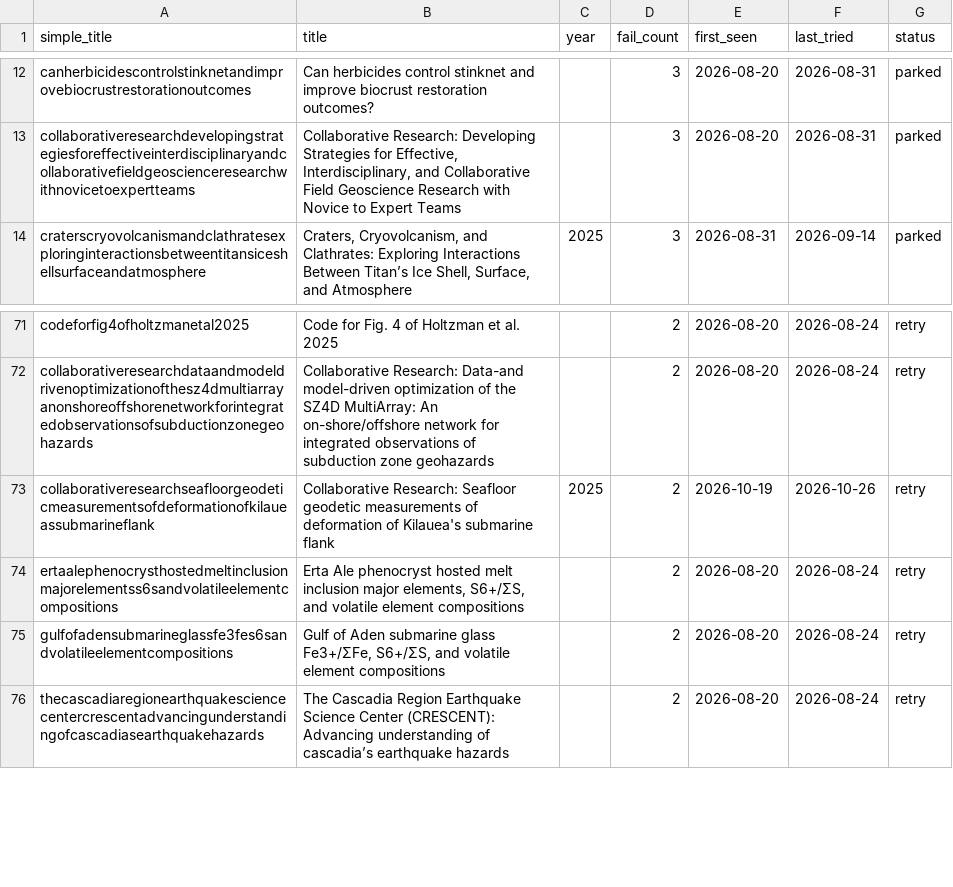
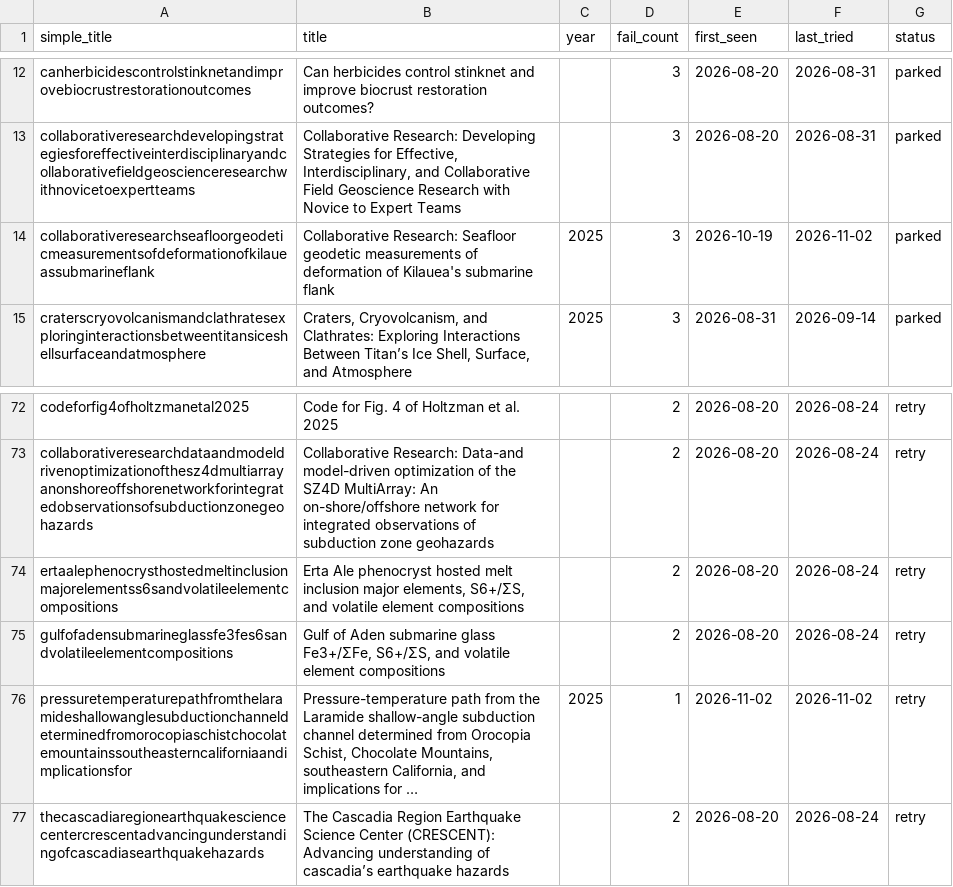
Before and after one commit to nau-ses-research/nau-ses-research.github.io, a CSV file: data/deferred.csv, drawn as a sheet; only a part is shown, gaps mark what is left out; removed rows and columns are numbered as before the commit, all else as after; the diff names each change by its address in the sheet, - before the commit and + after, or states it on an @@ line.

```diff
--- a/data/deferred.csv
+++ b/data/deferred.csv
+row 14: collaborativeresearchseafloorgeodeticmeasurementsofdeformationofkilaueassubmarineflank | Collaborative Research: Seafloor geodetic measurements of deformation of Kilauea's submarine flank | 2025 | 3 | 2026-10-19 | 2026-11-02 | parked
-row 73: collaborativeresearchseafloorgeodeticmeasurementsofdeformationofkilaueassubmarineflank | Collaborative Research: Seafloor geodetic measurements of deformation of Kilauea's submarine flank | 2025 | 2 | 2026-10-19 | 2026-10-26 | retry
+row 76: pressuretemperaturepathfromthelaramideshallowanglesubductionchanneldeterminedfromorocopiaschistchocolatemountainssoutheasterncaliforniaandimplicationsfor | Pressure-temperature path from the Laramide shallow-angle subduction channel determined from Orocopia Schist, Chocolate Mountains, southeastern California, and implications for … | 2025 | 1 | 2026-11-02 | 2026-11-02 | retry
```
Also changed, not shown: data/publications.csv.
